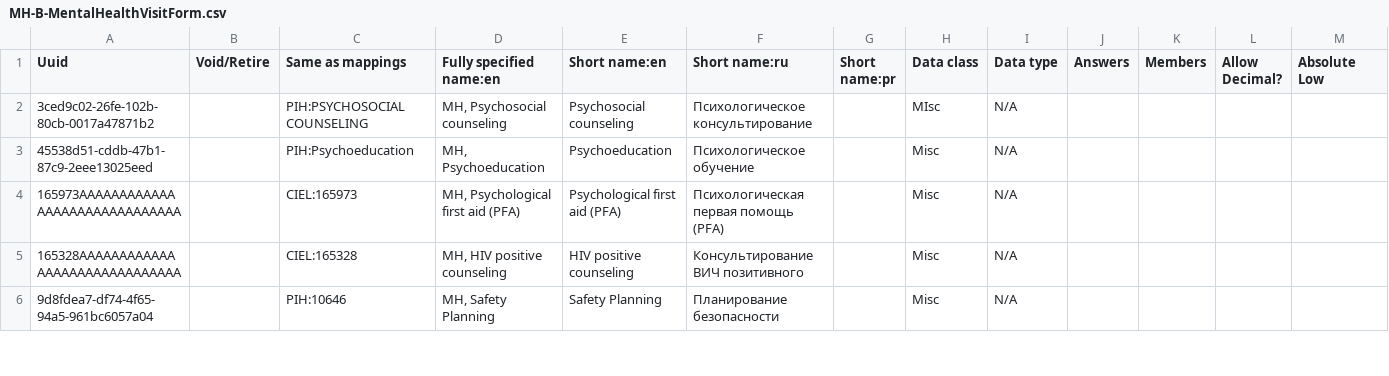
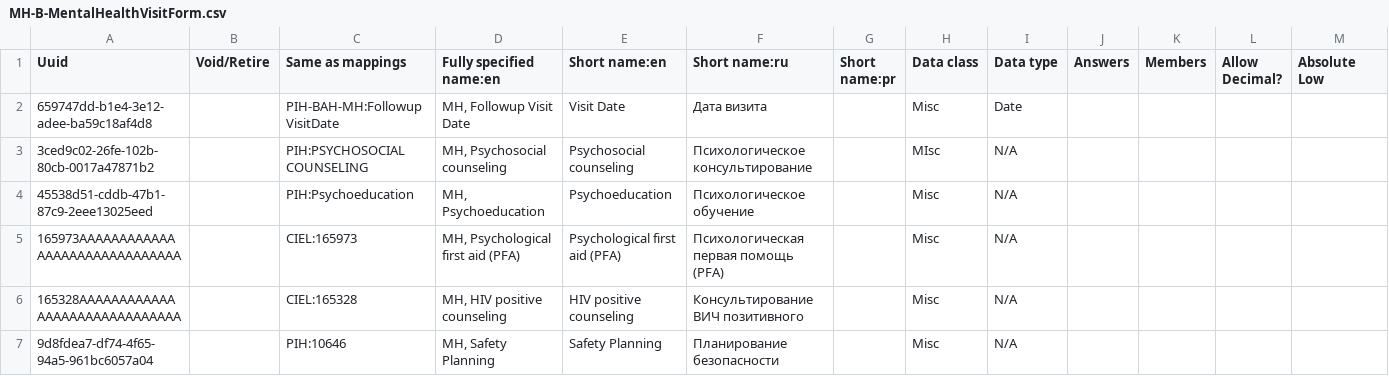
Before and after one commit to endtb/pih-mental-health, a CSV file: forms/MH-B-MentalHealthVisitForm.csv, drawn as a sheet; only a part is shown; rows hold the shown columns only; the diff covers the shown part only; the diff names each change by its address in the sheet, - before the commit and + after, or states it on an @@ line.

```diff
--- a/forms/MH-B-MentalHealthVisitForm.csv
+++ b/forms/MH-B-MentalHealthVisitForm.csv
+row 2: 659747dd-b1e4-3e12-adee-ba59c18af4d8 |  | PIH-BAH-MH:FollowupVisitDate | MH, Followup Visit Date | Visit Date | Дата визита |  | Misc | Date
```
Also changed, not shown: 1 edited cell elsewhere in this file, forms/MH-A-baselineConcepts.csv, forms/MH-C-CommonElementsTreatmentApproachBaselineVisit.csv, 1 other file.
